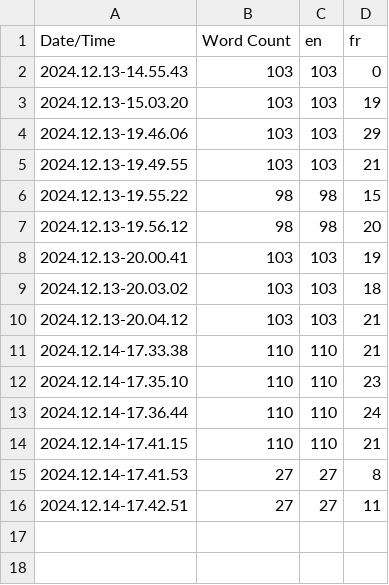
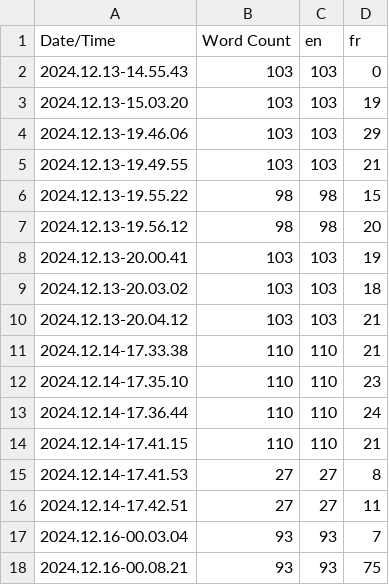
Before and after one commit to bixboy/CouchGame, a CSV file: Content/Localization/Game/Game.csv, drawn as a sheet; the diff names each change by its address in the sheet, - before the commit and + after, or states it on an @@ line.

```diff
--- a/Content/Localization/Game/Game.csv
+++ b/Content/Localization/Game/Game.csv
+row 17: 2024.12.16-00.03.04 | 93 | 93 | 7
+row 18: 2024.12.16-00.08.21 | 93 | 93 | 75
```
Also changed, not shown: 14 other files.
